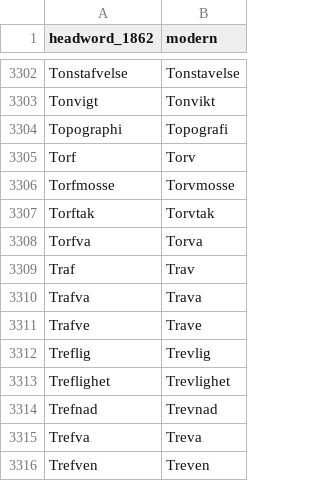
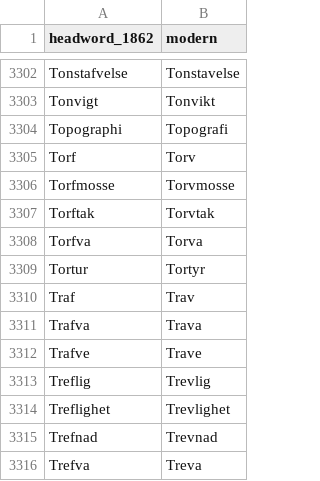
Before and after one commit to Urdatorn/linder-walberg, a TSV file: dict/modern_spelling.tsv, drawn as a sheet; only a part is shown, gaps mark what is left out; the shorter side is filled out with more unchanged rows; the diff names each change by its address in the sheet, - before the commit and + after, or states it on an @@ line.

```diff
--- a/dict/modern_spelling.tsv
+++ b/dict/modern_spelling.tsv
+row 3309: Tortur | Tortyr
```
